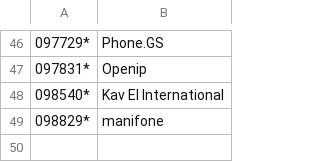
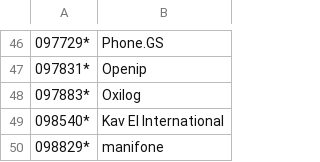
Before and after one commit to guiguiabloc/spamtel, a CSV file: spamlist.csv, drawn as a sheet; only a part is shown, gaps mark what is left out; the diff names each change by its address in the sheet, - before the commit and + after, or states it on an @@ line.

Commit message:
add 097883

```diff
--- a/spamlist.csv
+++ b/spamlist.csv
+row 48: 097883* | Oxilog
```
